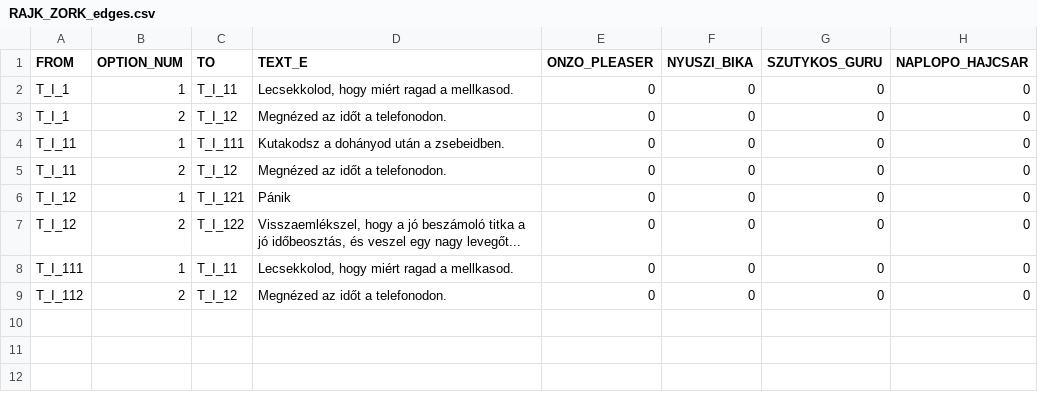
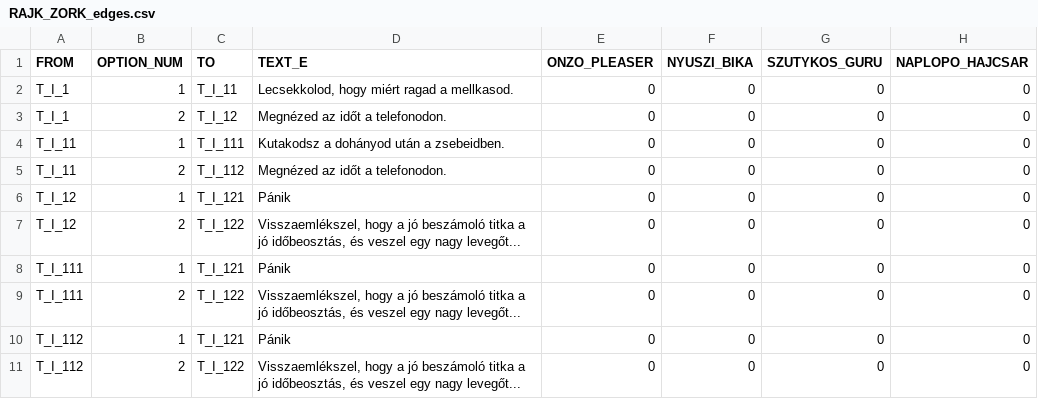
Before and after one commit to lilibenedikta/rajk_zork_dorks, a CSV file: data/RAJK_ZORK_edges.csv, drawn as a sheet.

```diff
--- a/data/RAJK_ZORK_edges.csv
+++ b/data/RAJK_ZORK_edges.csv
@@ -4,6 +4,8 @@ T_I_1,2,T_I_12,Megnézed az időt a telefonodon.,0,0,0,0
 T_I_11,1,T_I_111,Kutakodsz a dohányod után a zsebeidben.,0,0,0,0
-T_I_11,2,T_I_12,Megnézed az időt a telefonodon.,0,0,0,0
+T_I_11,2,T_I_112,Megnézed az időt a telefonodon.,0,0,0,0
 T_I_12,1,T_I_121,Pánik,0,0,0,0
 T_I_12,2,T_I_122,"Visszaemlékszel, hogy a jó beszámoló titka a jó időbeosztás, és veszel egy nagy levegőt...",0,0,0,0
-T_I_111,1,T_I_11,"Lecsekkolod, hogy miért ragad a mellkasod.",0,0,0,0
-T_I_112,2,T_I_12,Megnézed az időt a telefonodon.,0,0,0,0
+T_I_111,1,T_I_121,Pánik,0,0,0,0
+T_I_111,2,T_I_122,"Visszaemlékszel, hogy a jó beszámoló titka a jó időbeosztás, és veszel egy nagy levegőt...",0,0,0,0
+T_I_112,1,T_I_121,Pánik,0,0,0,0
+T_I_112,2,T_I_122,"Visszaemlékszel, hogy a jó beszámoló titka a jó időbeosztás, és veszel egy nagy levegőt...",0,0,0,0
```
Also changed, not shown: data/RAJK_ZORK_nodes.csv, 2 other files.
